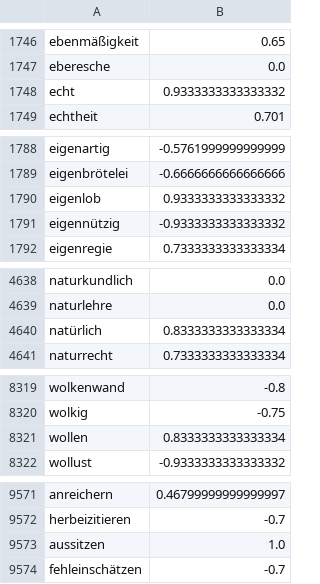
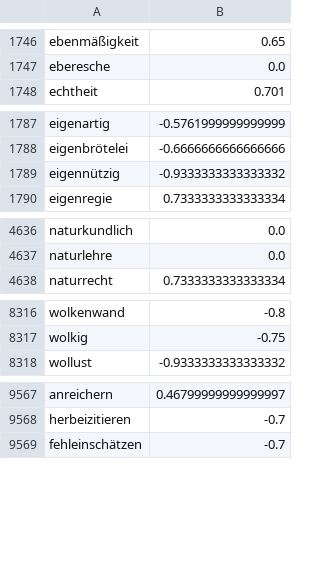
Before and after one commit to roman-la/bt-protocol-processing, a CSV file: lexicon-data/polarity.csv, drawn as a sheet; only a part is shown, gaps mark what is left out; the diff covers the shown part only.

```diff
--- a/lexicon-data/polarity.csv
+++ b/lexicon-data/polarity.csv
@@ -1747,3 +1747,2 @@ ebenmäßigkeit,0.65
 eberesche,0.0
-echt,0.9333333333333332
 echtheit,0.701
@@ -1789,3 +1788,2 @@ eigenartig,-0.5761999999999999
 eigenbrötelei,-0.6666666666666666
-eigenlob,0.9333333333333332
 eigennützig,-0.9333333333333332
@@ -4639,3 +4637,2 @@ naturkundlich,0.0
 naturlehre,0.0
-natürlich,0.8333333333333334
 naturrecht,0.7333333333333334
@@ -8320,3 +8317,2 @@ wolkenwand,-0.8
 wolkig,-0.75
-wollen,0.8333333333333334
 wollust,-0.9333333333333332
@@ -9572,3 +9568,2 @@ anreichern,0.46799999999999997
 herbeizitieren,-0.7
-aussitzen,1.0
 fehleinschätzen,-0.7
```
Also changed, not shown: 6 removed rows and 1 edited cell elsewhere in this file, 11 other files.
